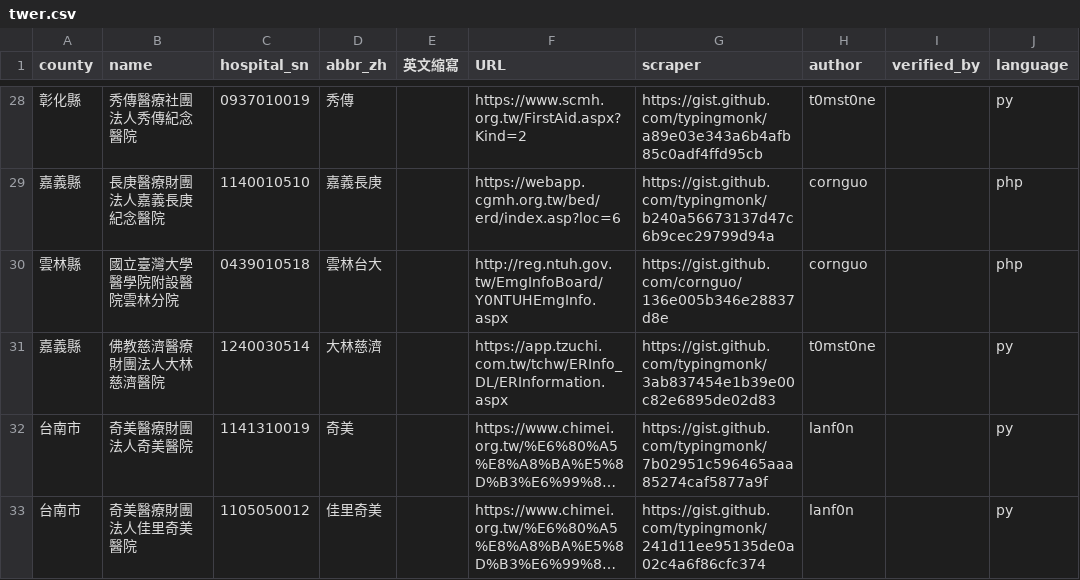
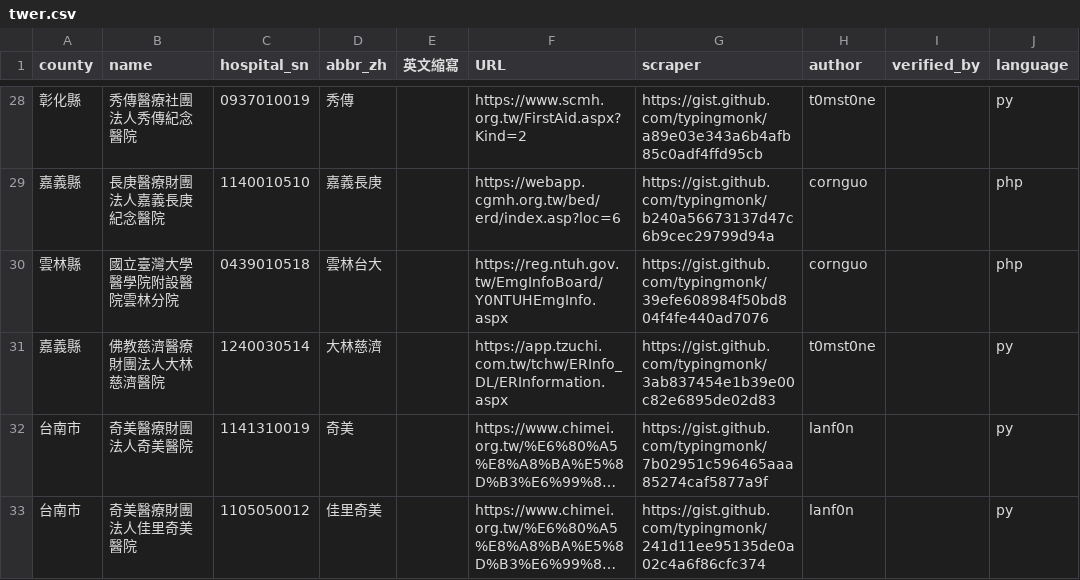
Before and after one commit to typingmonk/er.mohw, a CSV file: twer.csv, drawn as a sheet; only a part is shown, gaps mark what is left out; long unchanged cells end in …; the diff names each change by its address in the sheet, - before the commit and + after, or states it on an @@ line.

```diff
--- a/twer.csv
+++ b/twer.csv
-F30 (URL): http://reg.ntuh.gov.tw/EmgInfoBoard/Y0NTUHEmgInfo.aspx
+F30 (URL): https://reg.ntuh.gov.tw/EmgInfoBoard/Y0NTUHEmgInfo.aspx
-G30 (scraper): https://gist.github.com/cornguo/136e005b346e28837d8e
+G30 (scraper): https://gist.github.com/typingmonk/39efe608984f50bd804f4fe440ad7076
```
Also changed, not shown: 1 other file.
